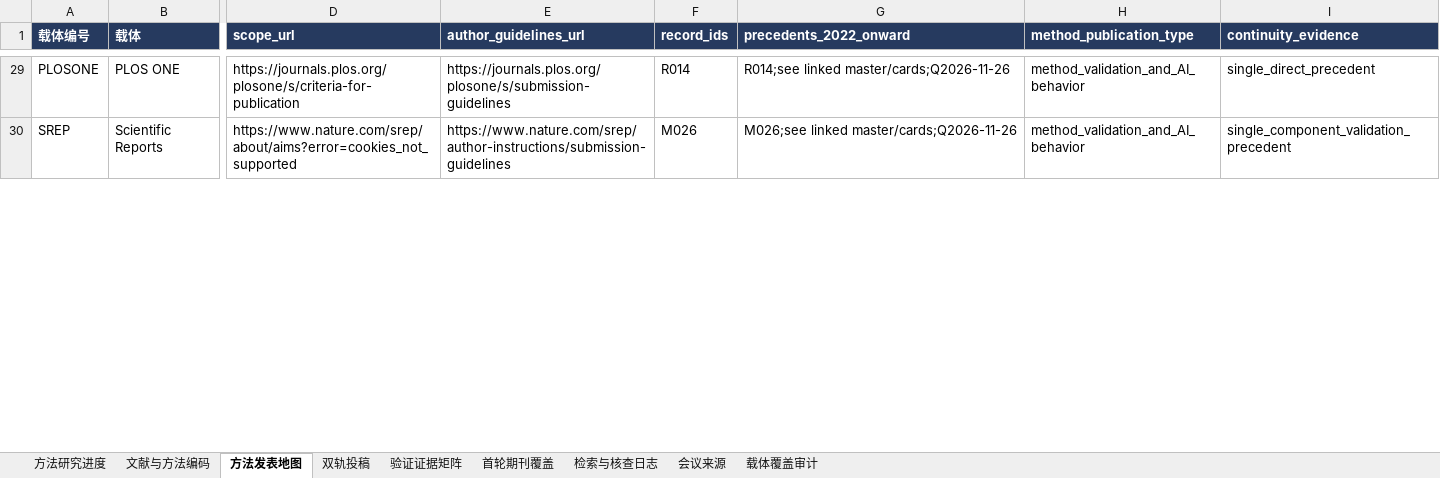
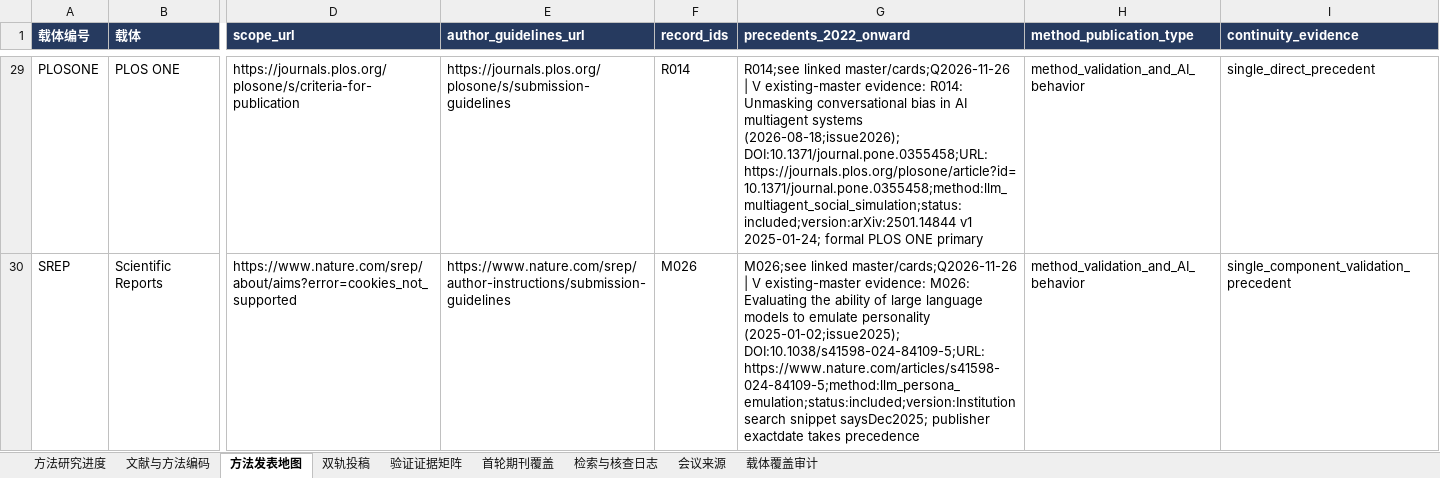
Before and after one commit to BNU-CCR/Agent-EX, an Excel workbook: literature-review/exports/literature_and_journals_methods.xlsx, sheet 方法发表地图, drawn as a sheet; only a part is shown, gaps mark what is left out; values as stored, in another font and other column widths than the file's, no borders; the diff covers the shown part only; the diff names each change by its address in the sheet, - before the commit and + after, or states it on an @@ line.

```diff
--- a/literature-review/exports/literature_and_journals_methods.xlsx (sheet 方法发表地图)
+++ b/literature-review/exports/literature_and_journals_methods.xlsx (sheet 方法发表地图)
-G29 (precedents_2022_onward): …linked master/cards;Q2026-11-26
+G29 (precedents_2022_onward): …linked master/cards;Q2026-11-26 | V existing-master evidence: R014: Unmasking conversational bias in AI multiagent systems (2026-08-18;issue2026); DOI:10.1371/journal.pone.0355458;URL:https://journals.plos.org/plosone/article?id=10.1371/journal.pone.0355458;method:llm_multiagent_social_simulation;status:included;version:arXiv:2501.14844 v1 2025-01-24; formal PLOS ONE primary
-G30 (precedents_2022_onward): …linked master/cards;Q2026-11-26
+G30 (precedents_2022_onward): …linked master/cards;Q2026-11-26 | V existing-master evidence: M026: Evaluating the ability of large language models to emulate personality (2025-01-02;issue2025); DOI:10.1038/s41598-024-84109-5;URL:https://www.nature.com/articles/s41598-024-84109-5;method:llm_persona_emulation;status:included;version:Institution search snippet saysDec2025; publisher exactdate takes precedence
```
Also changed, not shown: 29 edited cells elsewhere in this sheet, sheet 双轨投稿, 14 other files.
